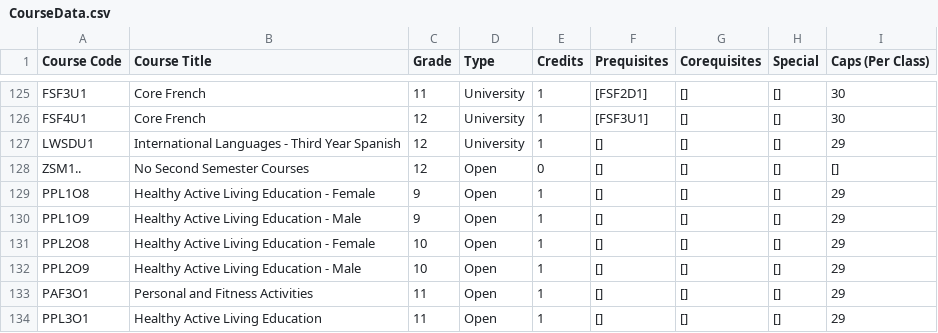
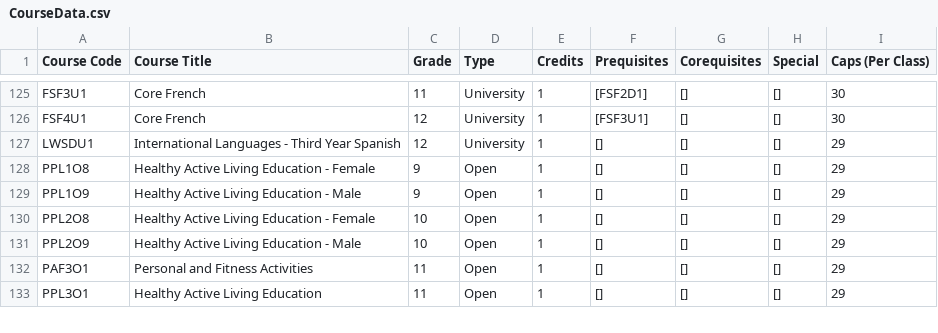
Before and after one commit to Alexsoup97/Timetabling-Software, a CSV file: CourseData.csv, drawn as a sheet; only a part is shown, gaps mark what is left out.

```diff
--- a/CourseData.csv
+++ b/CourseData.csv
@@ -127,3 +127,2 @@ FSF4U1,Core French,12,University,1,[FSF3U1],[],[],30
 LWSDU1,International Languages - Third Year Spanish,12,University,1,[],[],[],29
-ZSM1..,No Second Semester Courses,12,Open,0,[],[],[],[]
 PPL1O8,Healthy Active Living Education - Female,9,Open,1,[],[],[],29
```
Also changed, not shown: 2 other files.
